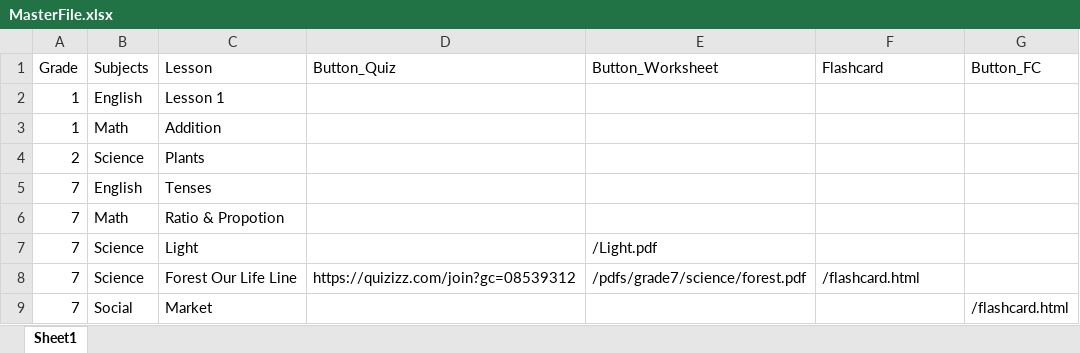
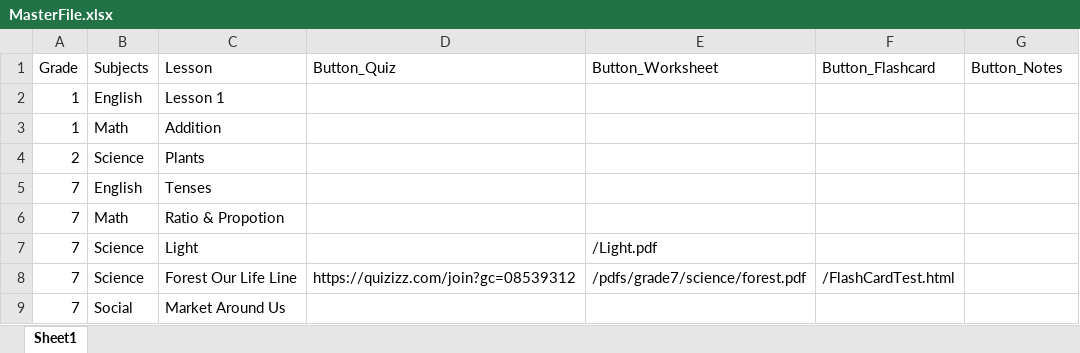
Before and after one commit to Vaishnnavi23/laddrezz, an Excel workbook: MasterFile.xlsx, sheet Sheet1, drawn as a sheet; values as stored, in another font and other column widths than the file's, no borders; the diff names each change by its address in the sheet, - before the commit and + after, or states it on an @@ line.

Commit message:
Add files via upload

```diff
--- a/MasterFile.xlsx (sheet Sheet1)
+++ b/MasterFile.xlsx (sheet Sheet1)
-F1: Flashcard
+F1: Button_Flashcard
-G1: Button_FC
+G1: Button_Notes
-F8 (Button_Flashcard): /flashcard.html
+F8 (Button_Flashcard): /FlashCardTest.html
-C9 (Lesson): Market
+C9 (Lesson): Market Around Us
-G9 (Button_Notes): /flashcard.html
+G9 (Button_Notes): (empty)
```
